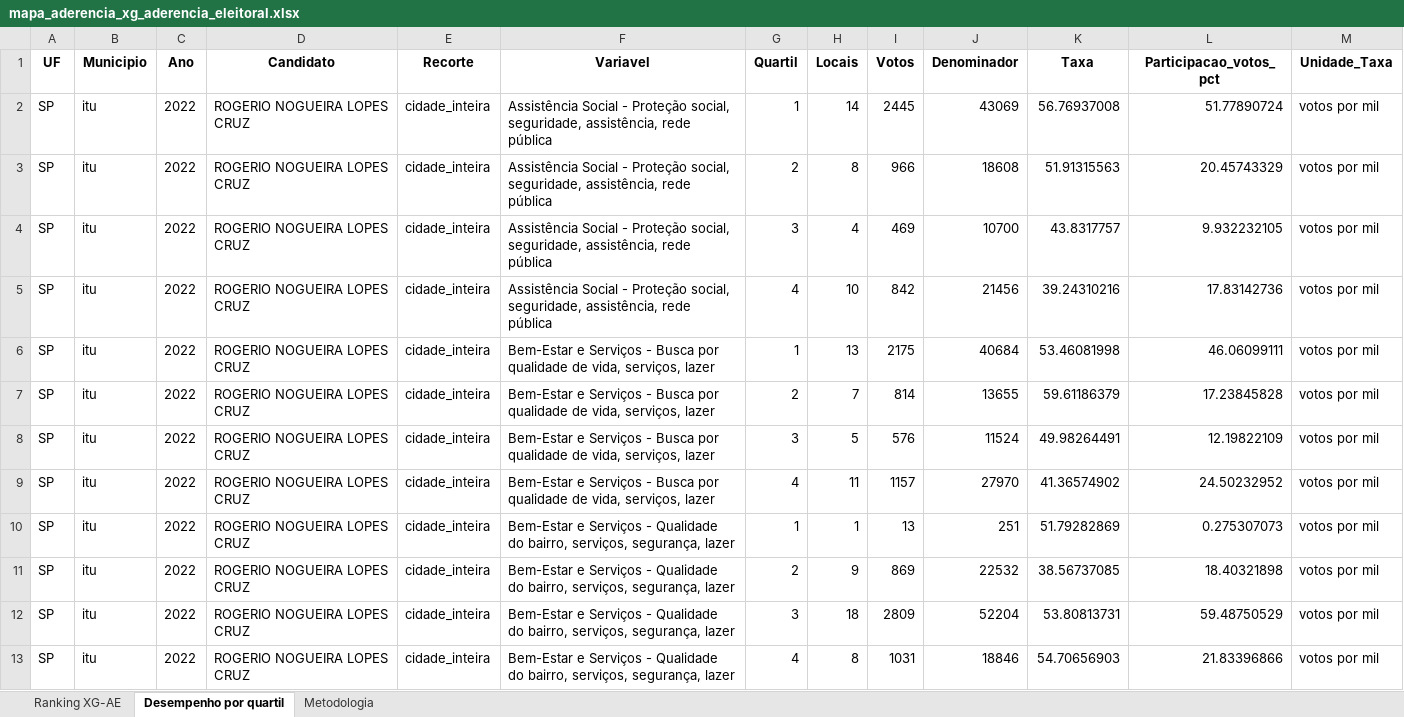
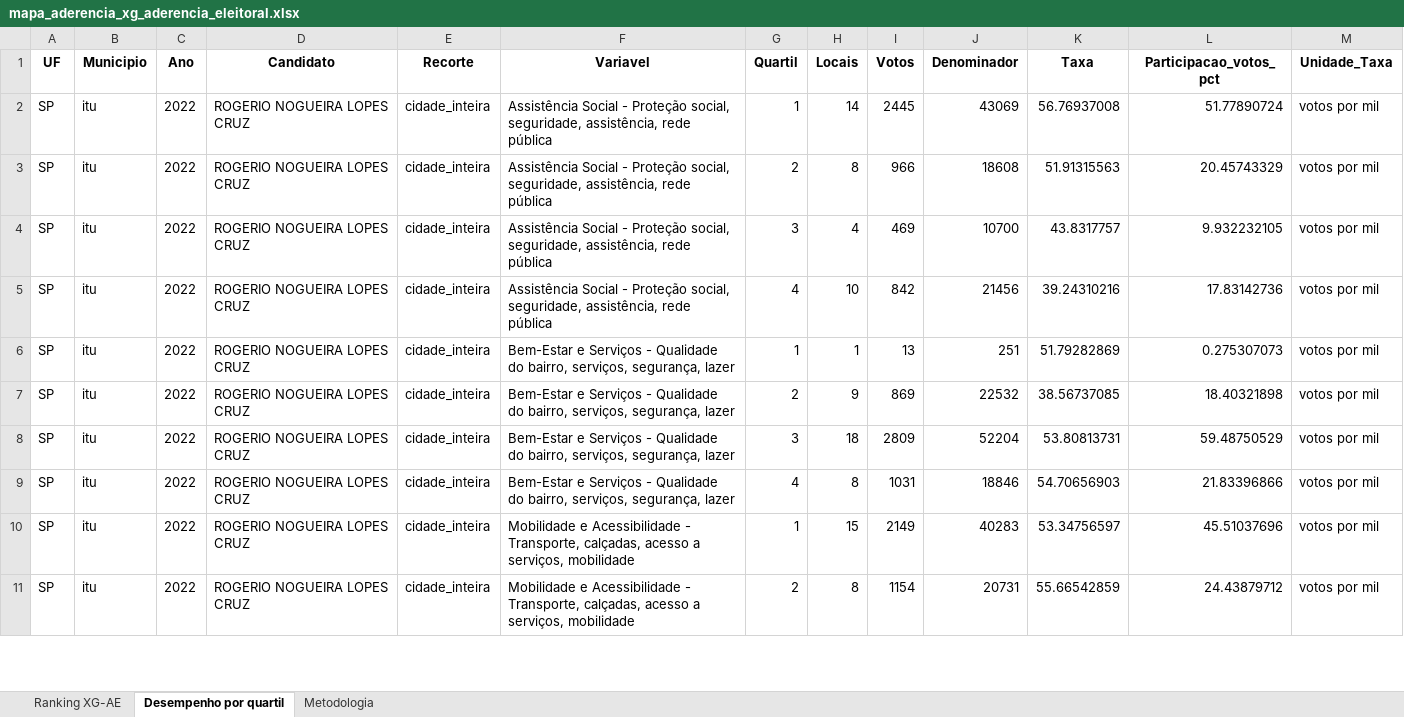
Before and after one commit to quadrifygit/dataquadri, an Excel workbook: mapas2/mapa_aderencia_xg_aderencia_eleitoral.xlsx, sheet Desempenho por quartil, drawn as a sheet; only a part is shown; the shorter side is filled out with more unchanged rows; values as stored, in another font and other column widths than the file's, no borders; the diff covers the shown part only; the diff names each change by its address in the sheet, - before the commit and + after, or states it on an @@ line.

Commit message:
Publica mapas XG-AE mapa_aderencia 2026-07-02 16:42:09

```diff
--- a/mapas2/mapa_aderencia_xg_aderencia_eleitoral.xlsx (sheet Desempenho por quartil)
+++ b/mapas2/mapa_aderencia_xg_aderencia_eleitoral.xlsx (sheet Desempenho por quartil)
-row 6: SP | itu | 2022 | ROGERIO NOGUEIRA LOPES CRUZ | cidade_inteira | Bem-Estar e Serviços - Busca por qualidade de vida, serviços, lazer | 1 | 13 | 2175 | 40684 | 53.46081998 | 46.06099111 | votos por mil
-row 7: SP | itu | 2022 | ROGERIO NOGUEIRA LOPES CRUZ | cidade_inteira | Bem-Estar e Serviços - Busca por qualidade de vida, serviços, lazer | 2 | 7 | 814 | 13655 | 59.61186379 | 17.23845828 | votos por mil
-row 8: SP | itu | 2022 | ROGERIO NOGUEIRA LOPES CRUZ | cidade_inteira | Bem-Estar e Serviços - Busca por qualidade de vida, serviços, lazer | 3 | 5 | 576 | 11524 | 49.98264491 | 12.19822109 | votos por mil
-row 9: SP | itu | 2022 | ROGERIO NOGUEIRA LOPES CRUZ | cidade_inteira | Bem-Estar e Serviços - Busca por qualidade de vida, serviços, lazer | 4 | 11 | 1157 | 27970 | 41.36574902 | 24.50232952 | votos por mil
```
Also changed, not shown: 12 removed rows elsewhere in this sheet, sheet Ranking XG-AE, 10 other files.
